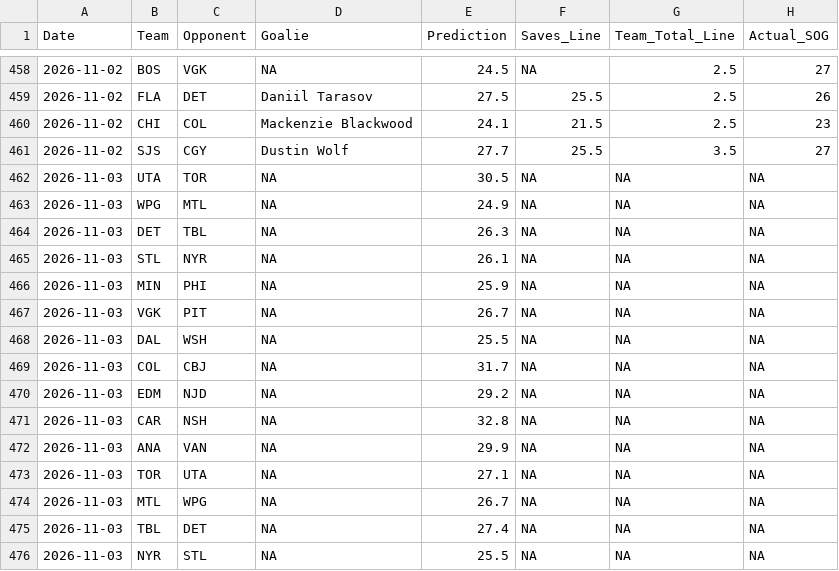
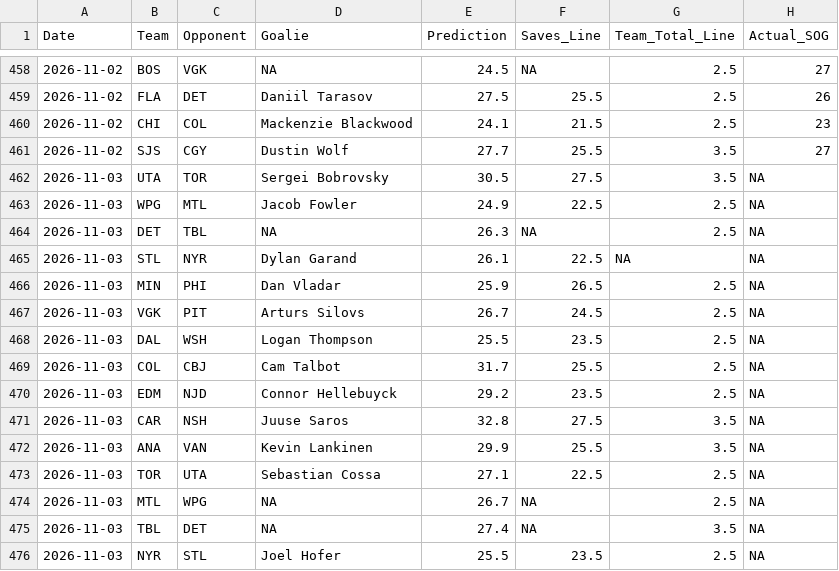
Before and after one commit to rysohn/nhl-sog-model, a CSV file: predictions_log.csv, drawn as a sheet; only a part is shown, gaps mark what is left out; the diff covers the shown part only.

```diff
--- a/predictions_log.csv
+++ b/predictions_log.csv
@@ -461,16 +461,16 @@ Date,Team,Opponent,Goalie,Prediction,Saves_Line,Team_Total_Line,Actual_SOG
 2026-11-02,SJS,CGY,Dustin Wolf,27.7,25.5,3.5,27
-2026-11-03,UTA,TOR,NA,30.5,NA,NA,NA
-2026-11-03,WPG,MTL,NA,24.9,NA,NA,NA
-2026-11-03,DET,TBL,NA,26.3,NA,NA,NA
-2026-11-03,STL,NYR,NA,26.1,NA,NA,NA
-2026-11-03,MIN,PHI,NA,25.9,NA,NA,NA
-2026-11-03,VGK,PIT,NA,26.7,NA,NA,NA
-2026-11-03,DAL,WSH,NA,25.5,NA,NA,NA
-2026-11-03,COL,CBJ,NA,31.7,NA,NA,NA
-2026-11-03,EDM,NJD,NA,29.2,NA,NA,NA
-2026-11-03,CAR,NSH,NA,32.8,NA,NA,NA
-2026-11-03,ANA,VAN,NA,29.9,NA,NA,NA
-2026-11-03,TOR,UTA,NA,27.1,NA,NA,NA
-2026-11-03,MTL,WPG,NA,26.7,NA,NA,NA
-2026-11-03,TBL,DET,NA,27.4,NA,NA,NA
-2026-11-03,NYR,STL,NA,25.5,NA,NA,NA
+2026-11-03,UTA,TOR,Sergei Bobrovsky,30.5,27.5,3.5,NA
+2026-11-03,WPG,MTL,Jacob Fowler,24.9,22.5,2.5,NA
+2026-11-03,DET,TBL,NA,26.3,NA,2.5,NA
+2026-11-03,STL,NYR,Dylan Garand,26.1,22.5,NA,NA
+2026-11-03,MIN,PHI,Dan Vladar,25.9,26.5,2.5,NA
+2026-11-03,VGK,PIT,Arturs Silovs,26.7,24.5,2.5,NA
+2026-11-03,DAL,WSH,Logan Thompson,25.5,23.5,2.5,NA
+2026-11-03,COL,CBJ,Cam Talbot,31.7,25.5,2.5,NA
+2026-11-03,EDM,NJD,Connor Hellebuyck,29.2,23.5,2.5,NA
+2026-11-03,CAR,NSH,Juuse Saros,32.8,27.5,3.5,NA
+2026-11-03,ANA,VAN,Kevin Lankinen,29.9,25.5,3.5,NA
+2026-11-03,TOR,UTA,Sebastian Cossa,27.1,22.5,2.5,NA
+2026-11-03,MTL,WPG,NA,26.7,NA,2.5,NA
+2026-11-03,TBL,DET,NA,27.4,NA,3.5,NA
+2026-11-03,NYR,STL,Joel Hofer,25.5,23.5,2.5,NA
```
Also changed, not shown: 19 edited cells elsewhere in this file, 2 other files.
